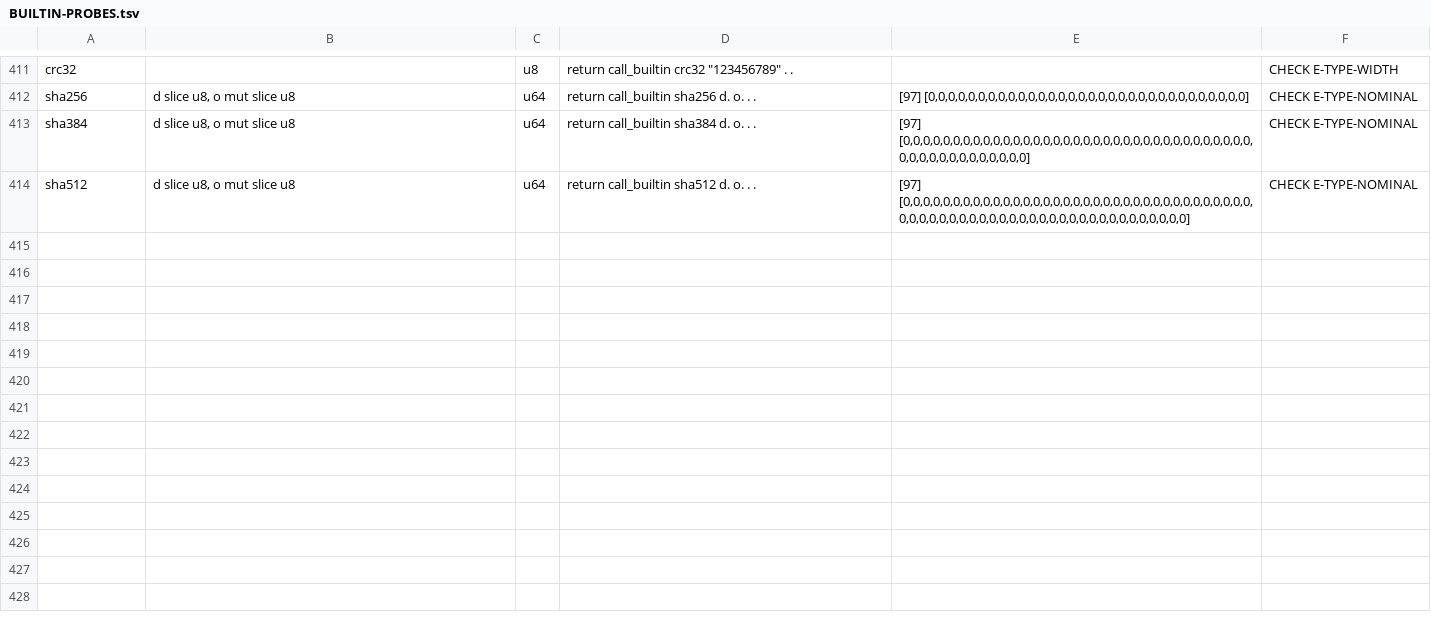
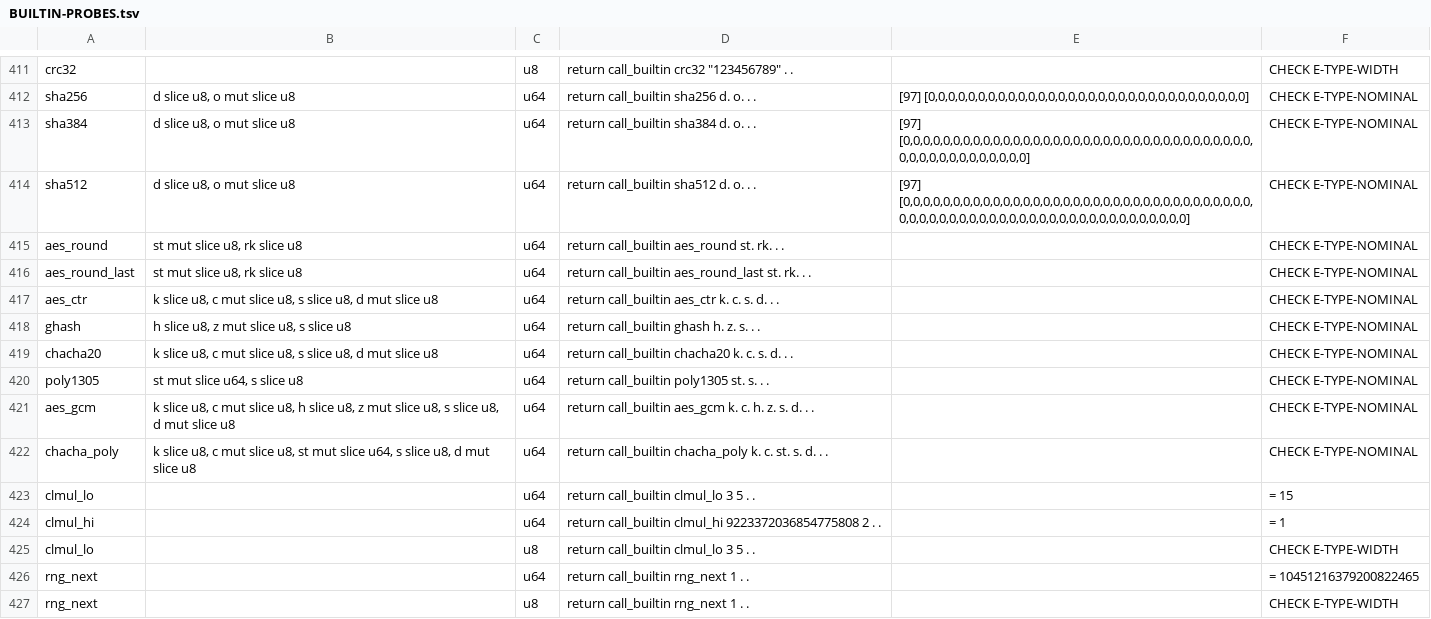
Before and after one commit to rubidus-api/lowent_lang, a TSV file: docs/spec/BUILTIN-PROBES.tsv, drawn as a sheet; only a part is shown, gaps mark what is left out.

```diff
--- a/docs/spec/BUILTIN-PROBES.tsv
+++ b/docs/spec/BUILTIN-PROBES.tsv
@@ -414 +414,14 @@ sha384	d slice u8, o mut slice u8	u64	return call_builtin sha384 d. o. . .	[97]
 sha512	d slice u8, o mut slice u8	u64	return call_builtin sha512 d. o. . .	[97] [0,0,0,0,0,0,0,0,0,0,0,0,0,0,0,0,0,0,0,0,0,0,0,0,0,0,0,0,0,0,0,0,0,0,0,0,0,0,0,0,0,0,0,0,0,0,0,0,0,0,0,0,0,0,0,0,0,0,0,0,0,0,0,0]	CHECK E-TYPE-NOMINAL
+aes_round	st mut slice u8, rk slice u8	u64	return call_builtin aes_round st. rk. . .		CHECK E-TYPE-NOMINAL
+aes_round_last	st mut slice u8, rk slice u8	u64	return call_builtin aes_round_last st. rk. . .		CHECK E-TYPE-NOMINAL
+aes_ctr	k slice u8, c mut slice u8, s slice u8, d mut slice u8	u64	return call_builtin aes_ctr k. c. s. d. . .		CHECK E-TYPE-NOMINAL
+ghash	h slice u8, z mut slice u8, s slice u8	u64	return call_builtin ghash h. z. s. . .		CHECK E-TYPE-NOMINAL
+chacha20	k slice u8, c mut slice u8, s slice u8, d mut slice u8	u64	return call_builtin chacha20 k. c. s. d. . .		CHECK E-TYPE-NOMINAL
+poly1305	st mut slice u64, s slice u8	u64	return call_builtin poly1305 st. s. . .		CHECK E-TYPE-NOMINAL
+aes_gcm	k slice u8, c mut slice u8, h slice u8, z mut slice u8, s slice u8, d mut slice u8	u64	return call_builtin aes_gcm k. c. h. z. s. d. . .		CHECK E-TYPE-NOMINAL
+chacha_poly	k slice u8, c mut slice u8, st mut slice u64, s slice u8, d mut slice u8	u64	return call_builtin chacha_poly k. c. st. s. d. . .		CHECK E-TYPE-NOMINAL
+clmul_lo		u64	return call_builtin clmul_lo 3 5 . .		= 15
+clmul_hi		u64	return call_builtin clmul_hi 9223372036854775808 2 . .		= 1
+clmul_lo		u8	return call_builtin clmul_lo 3 5 . .		CHECK E-TYPE-WIDTH
+rng_next		u64	return call_builtin rng_next 1 . .		= 10451216379200822465
+rng_next		u8	return call_builtin rng_next 1 . .		CHECK E-TYPE-WIDTH
```
Also changed, not shown: docs/spec/BUILTIN-SIGNATURES.tsv, 6 other files.
